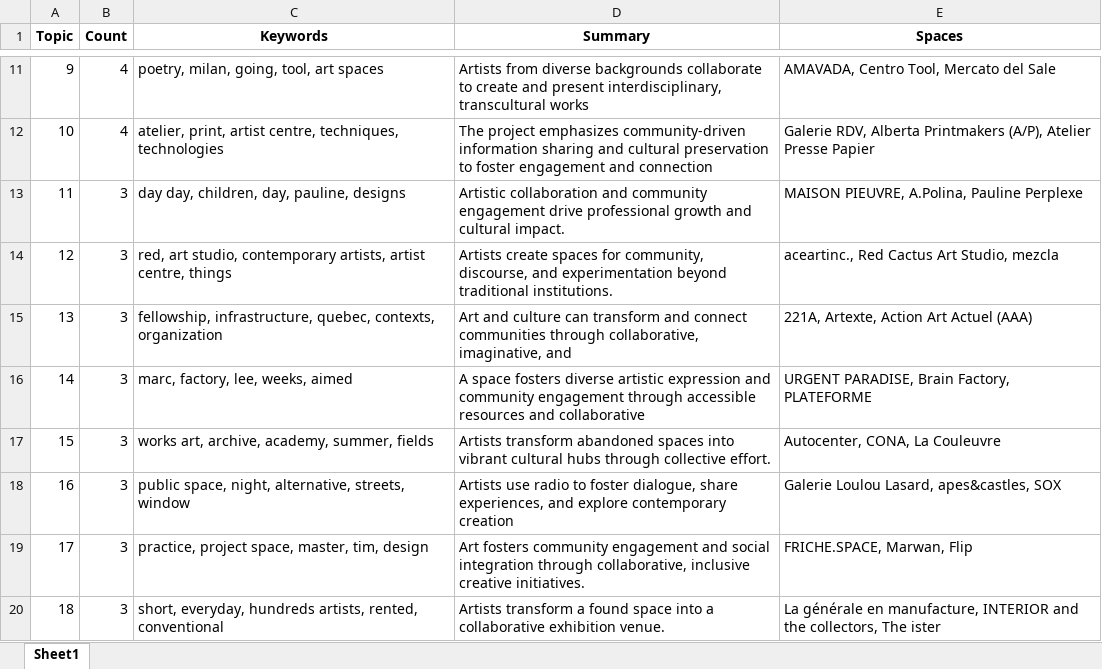
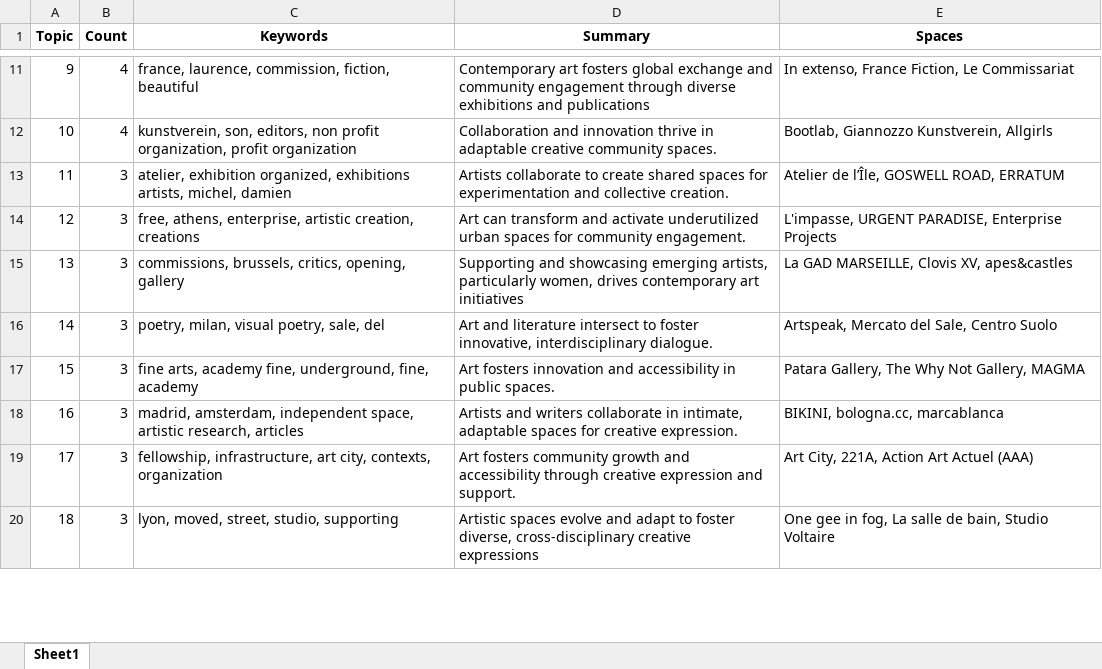
Before and after one commit to vitamineeo/Projet-TER-artiste-run-spaces, an Excel workbook: Mon Code/topic_analysis_details.xlsx, sheet Sheet1, drawn as a sheet; only a part is shown, gaps mark what is left out; values as stored, in another font and other column widths than the file's, no borders; the diff covers the shown part only; the diff names each change by its address in the sheet, - before the commit and + after, or states it on an @@ line.

```diff
--- a/Mon Code/topic_analysis_details.xlsx (sheet Sheet1)
+++ b/Mon Code/topic_analysis_details.xlsx (sheet Sheet1)
-C11 (Keywords): poetry, milan, going, tool, art spaces
+C11 (Keywords): france, laurence, commission, fiction, beautiful
-D11 (Summary): Artists from diverse backgrounds collaborate to create and present interdisciplinary, transcultural works
+D11 (Summary): Contemporary art fosters global exchange and community engagement through diverse exhibitions and publications
-E11 (Spaces): AMAVADA, Centro Tool, Mercato del Sale
+E11 (Spaces): In extenso, France Fiction, Le Commissariat
-C12 (Keywords): atelier, print, artist centre, techniques, technologies
+C12 (Keywords): kunstverein, son, editors, non profit organization, profit organization
-D12 (Summary): The project emphasizes community-driven information sharing and cultural preservation to foster engagement and connection
+D12 (Summary): Collaboration and innovation thrive in adaptable creative community spaces.
-E12 (Spaces): Galerie RDV, Alberta Printmakers (A/P), Atelier Presse Papier
+E12 (Spaces): Bootlab, Giannozzo Kunstverein, Allgirls
-C13 (Keywords): day day, children, day, pauline, designs
+C13 (Keywords): atelier, exhibition organized, exhibitions artists, michel, damien
-D13 (Summary): Artistic collaboration and community engagement drive professional growth and cultural impact.
+D13 (Summary): Artists collaborate to create shared spaces for experimentation and collective creation.
-E13 (Spaces): MAISON PIEUVRE, A.Polina, Pauline Perplexe
+E13 (Spaces): Atelier de l’Île, GOSWELL ROAD, ERRATUM
-C14 (Keywords): red, art studio, contemporary artists, artist centre, things
+C14 (Keywords): free, athens, enterprise, artistic creation, creations
-D14 (Summary): Artists create spaces for community, discourse, and experimentation beyond traditional institutions.
+D14 (Summary): Art can transform and activate underutilized urban spaces for community engagement.
-E14 (Spaces): aceartinc., Red Cactus Art Studio, mezcla
+E14 (Spaces): L'impasse, URGENT PARADISE, Enterprise Projects
-C15 (Keywords): fellowship, infrastructure, quebec, contexts, organization
+C15 (Keywords): commissions, brussels, critics, opening, gallery
-D15 (Summary): Art and culture can transform and connect communities through collaborative, imaginative, and
+D15 (Summary): Supporting and showcasing emerging artists, particularly women, drives contemporary art initiatives
-E15 (Spaces): 221A, Artexte, Action Art Actuel (AAA)
+E15 (Spaces): La GAD MARSEILLE, Clovis XV, apes&castles
-C16 (Keywords): marc, factory, lee, weeks, aimed
+C16 (Keywords): poetry, milan, visual poetry, sale, del
-D16 (Summary): A space fosters diverse artistic expression and community engagement through accessible resources and collaborative
+D16 (Summary): Art and literature intersect to foster innovative, interdisciplinary dialogue.
-E16 (Spaces): URGENT PARADISE, Brain Factory, PLATEFORME
+E16 (Spaces): Artspeak, Mercato del Sale, Centro Suolo
-C17 (Keywords): works art, archive, academy, summer, fields
+C17 (Keywords): fine arts, academy fine, underground, fine, academy
-D17 (Summary): Artists transform abandoned spaces into vibrant cultural hubs through collective effort.
+D17 (Summary): Art fosters innovation and accessibility in public spaces.
-E17 (Spaces): Autocenter, CONA, La Couleuvre
+E17 (Spaces): Patara Gallery, The Why Not Gallery, MAGMA
-C18 (Keywords): public space, night, alternative, streets, window
+C18 (Keywords): madrid, amsterdam, independent space, artistic research, articles
-D18 (Summary): Artists use radio to foster dialogue, share experiences, and explore contemporary creation
+D18 (Summary): Artists and writers collaborate in intimate, adaptable spaces for creative expression.
-E18 (Spaces): Galerie Loulou Lasard, apes&castles, SOX
+E18 (Spaces): BIKINI, bologna.cc, marcablanca
-C19 (Keywords): practice, project space, master, tim, design
+C19 (Keywords): fellowship, infrastructure, art city, contexts, organization
-D19 (Summary): …fosters community engagement and social integration through collaborative, inclusive creative initiatives.
+D19 (Summary): …fosters community growth and accessibility through creative expression and support.
-E19 (Spaces): FRICHE.SPACE, Marwan, Flip
+E19 (Spaces): Art City, 221A, Action Art Actuel (AAA)
-C20 (Keywords): short, everyday, hundreds artists, rented, conventional
+C20 (Keywords): lyon, moved, street, studio, supporting
-D20 (Summary): Artists transform a found space into a collaborative exhibition venue.
+D20 (Summary): Artistic spaces evolve and adapt to foster diverse, cross-disciplinary creative expressions
-E20 (Spaces): La générale en manufacture, INTERIOR and the collectors, The ister
+E20 (Spaces): One gee in fog, La salle de bain, Studio Voltaire
```
Also changed, not shown: 179 edited cells elsewhere in this sheet, 14 other files.
